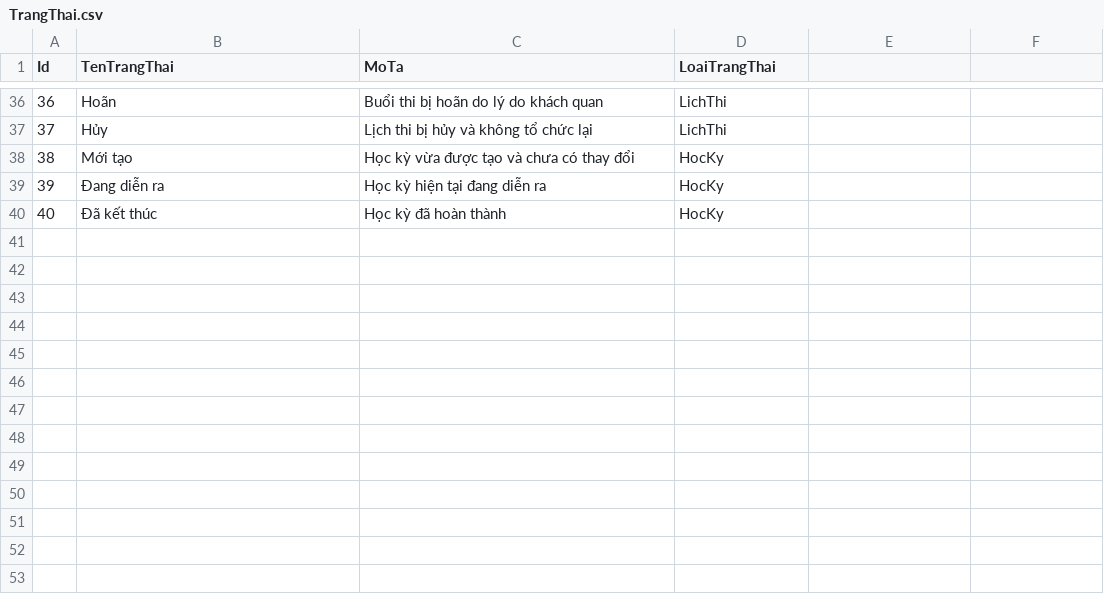
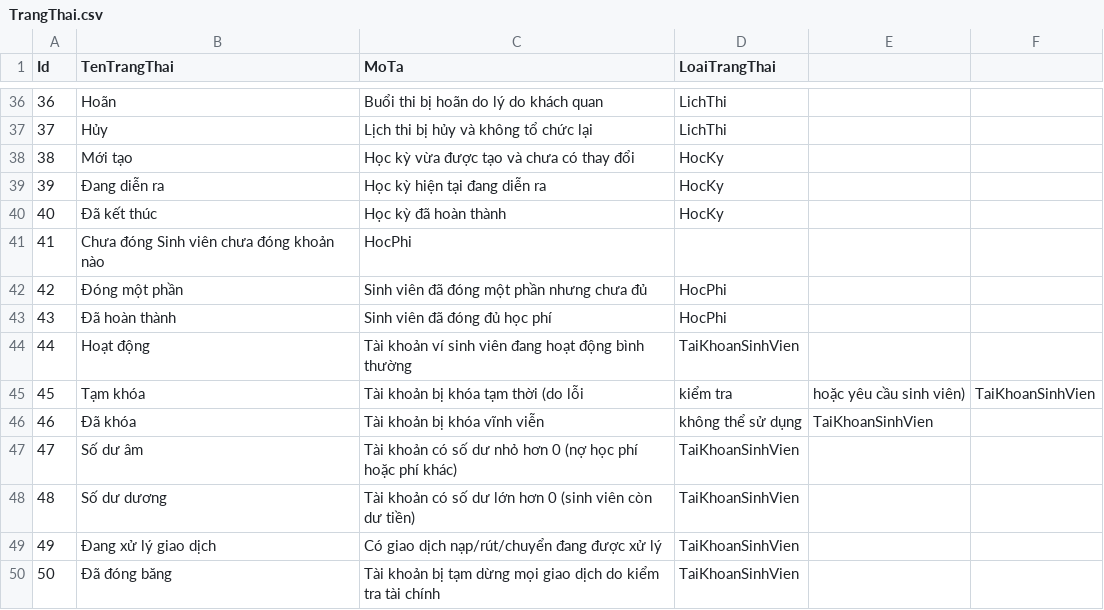
Before and after one commit to giangliken/BlueSchoolSystem, a CSV file: BlueSchoolSystem/DATA/TrangThai.csv, drawn as a sheet; only a part is shown, gaps mark what is left out.

Commit message:
them trang thai

```diff
--- a/BlueSchoolSystem/DATA/TrangThai.csv
+++ b/BlueSchoolSystem/DATA/TrangThai.csv
@@ -40 +40,11 @@
 40,Đã kết thúc,Học kỳ đã hoàn thành,HocKy
+41,Chưa đóng	Sinh viên chưa đóng khoản nào,HocPhi
+42,Đóng một phần,Sinh viên đã đóng một phần nhưng chưa đủ,HocPhi
+43,Đã hoàn thành,Sinh viên đã đóng đủ học phí,HocPhi
+44,Hoạt động,Tài khoản ví sinh viên đang hoạt động bình thường,TaiKhoanSinhVien
+45,Tạm khóa,Tài khoản bị khóa tạm thời (do lỗi, kiểm tra, hoặc yêu cầu sinh viên),TaiKhoanSinhVien
+46,Đã khóa,Tài khoản bị khóa vĩnh viễn, không thể sử dụng,TaiKhoanSinhVien
+47,Số dư âm,Tài khoản có số dư nhỏ hơn 0 (nợ học phí hoặc phí khác),TaiKhoanSinhVien
+48,Số dư dương,Tài khoản có số dư lớn hơn 0 (sinh viên còn dư tiền),TaiKhoanSinhVien
+49,Đang xử lý giao dịch,Có giao dịch nạp/rút/chuyển đang được xử lý,TaiKhoanSinhVien
+50,Đã đóng băng,Tài khoản bị tạm dừng mọi giao dịch do kiểm tra tài chính,TaiKhoanSinhVien
```
